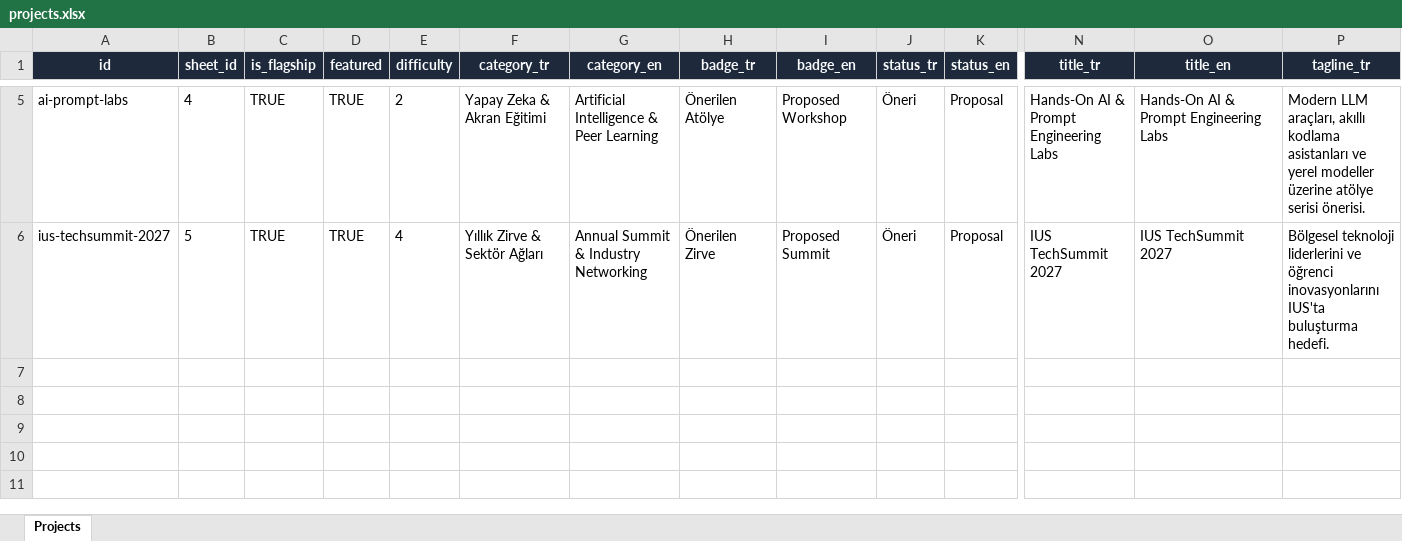
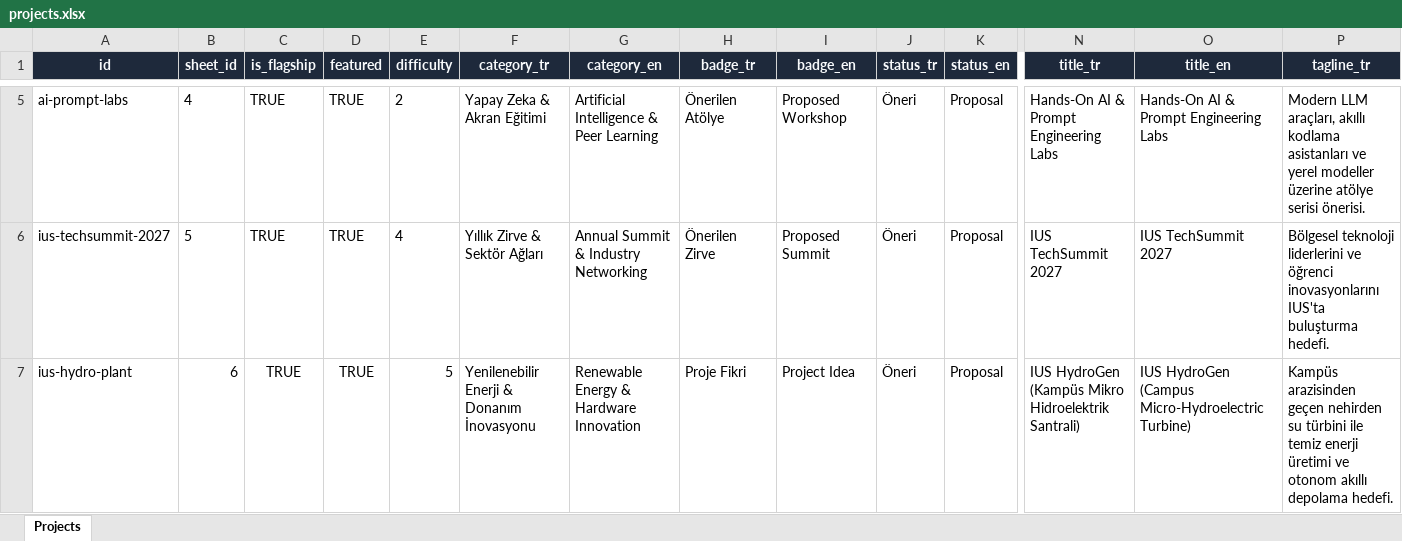
Before and after one commit to HasanKaan28/ius-engineering-events-site, an Excel workbook: data/projects.xlsx, sheet Projects, drawn as a sheet; only a part is shown, gaps mark what is left out; values as stored, in another font and other column widths than the file's, no borders; rows hold the shown columns only; the diff names each change by its address in the sheet, - before the commit and + after, or states it on an @@ line.

Commit message:
feat(projects): add IUS HydroGen micro-hydroelectric campus turbine project

```diff
--- a/data/projects.xlsx (sheet Projects)
+++ b/data/projects.xlsx (sheet Projects)
+row 7: ius-hydro-plant | 6 | TRUE | TRUE | 5 | Yenilenebilir Enerji & Donanım İnovasyonu | Renewable Energy & Hardware Innovation | Proje Fikri | Project Idea | Öneri | Proposal | IUS HydroGen (Kampüs Mikro Hidroelektrik Santrali) | IUS HydroGen (Campus Micro-Hydroelectric Turbine) | Kampüs arazisinden geçen nehirden su türbini ile temiz enerji üretimi ve otonom akıllı depolama hedefi.
```
Also changed, not shown: projects/data/projects.xlsx, 15 other files.
